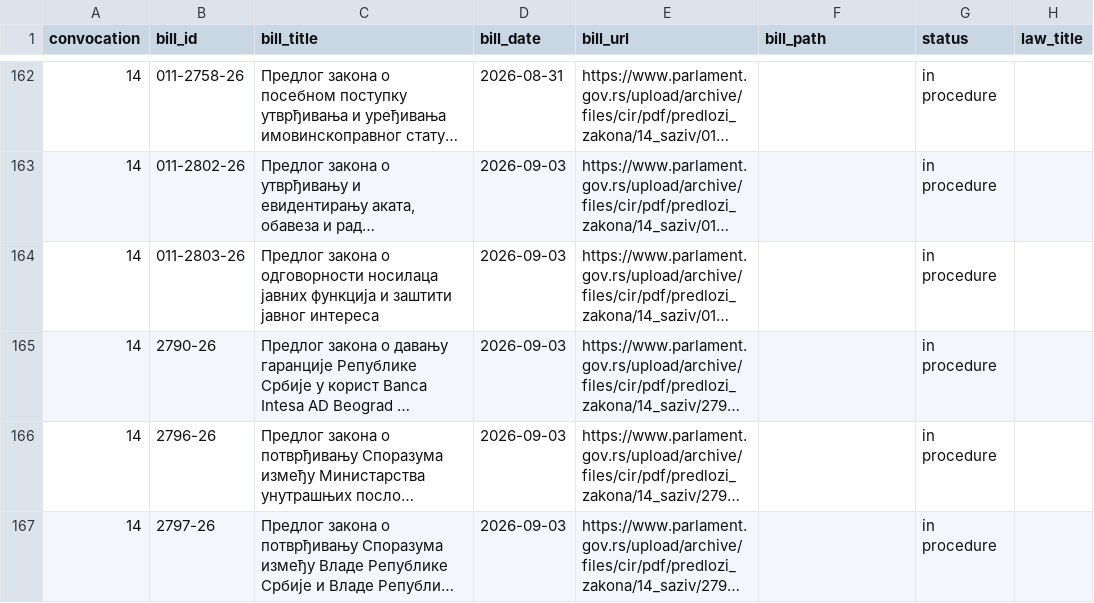
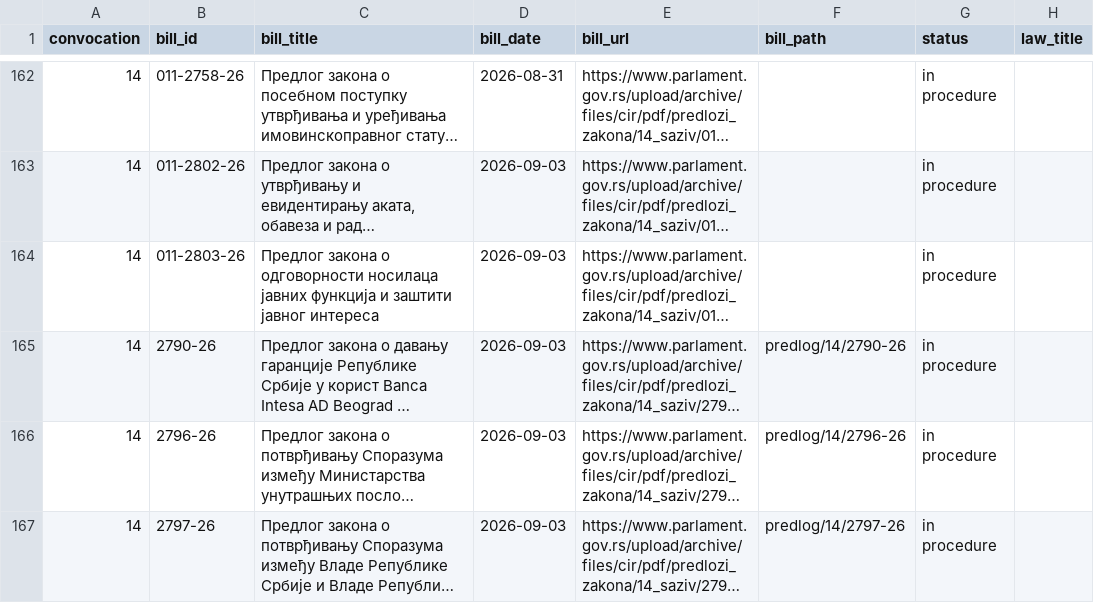
Before and after one commit to lexifina/serbia-law, a CSV file: data/bills-2026.csv, drawn as a sheet; only a part is shown, gaps mark what is left out; long unchanged cells end in …; the diff names each change by its address in the sheet, - before the commit and + after, or states it on an @@ line.

Commit message:
Bills of the National Assembly: link three September 2026 bill files
The 2026 bills ledger now points to three bill-text folders added from the National Assembly PDF text layer.

In-force: 2026-09-03
In-force-basis: Latest bill record date in this batch.
Source: https://www.parlament.gov.rs/akti/predlozi-zakona/u-proceduri.46.html
Kind: documentation

```diff
--- a/data/bills-2026.csv
+++ b/data/bills-2026.csv
-F165 (bill_path): (empty)
+F165 (bill_path): predlog/14/2790-26
-F166 (bill_path): (empty)
+F166 (bill_path): predlog/14/2796-26
-F167 (bill_path): (empty)
+F167 (bill_path): predlog/14/2797-26
```
